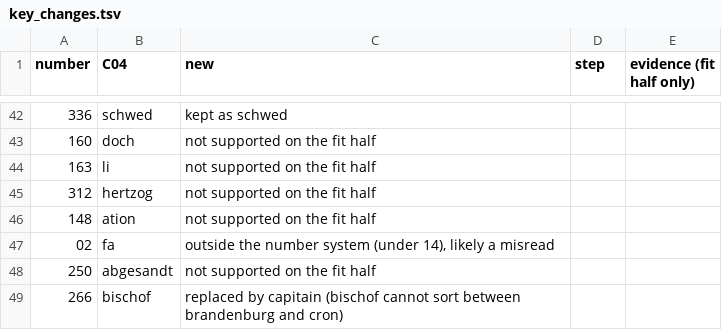
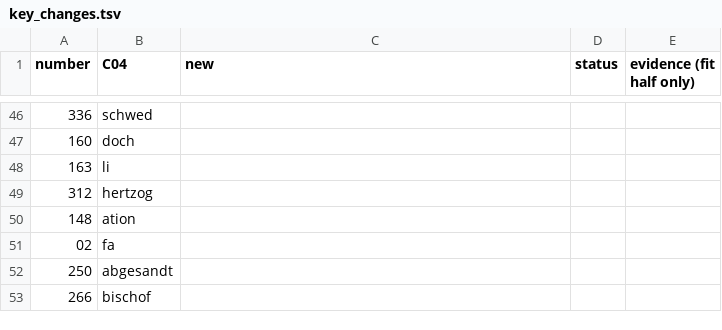
Before and after one commit to steps-re/dorffler-cipher, a TSV file: results/key_changes.tsv, drawn as a sheet; only a part is shown, gaps mark what is left out; addresses are those after the commit; the diff covers the shown part only; the diff names each change by its address in the sheet, - before the commit and + after, or states it on an @@ line.

```diff
--- a/results/key_changes.tsv
+++ b/results/key_changes.tsv
-D1: step
+D1: status
-C46 (new): kept as schwed
+C46 (new): (empty)
-C47:C50 (new): not supported on the fit half
+C47:C50 (new): (empty)
-C51 (new): outside the number system (under 14), likely a misread
+C51 (new): (empty)
-C52 (new): not supported on the fit half
+C52 (new): (empty)
-C53 (new): replaced by capitain (bischof cannot sort between brandenburg and cron)
+C53 (new): (empty)
```
Also changed, not shown: 10 added rows, 6 removed rows and 47 edited cells elsewhere in this file, 36 other files.
